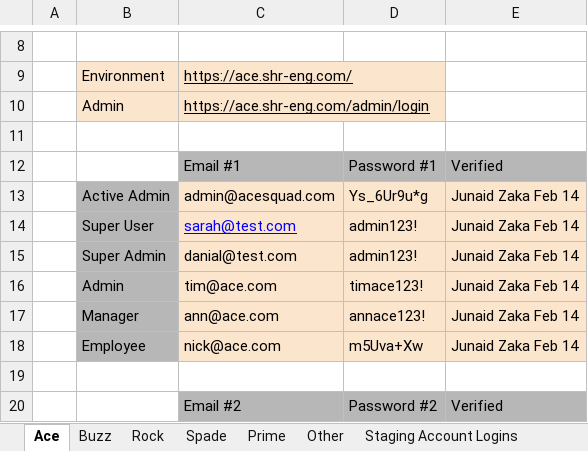
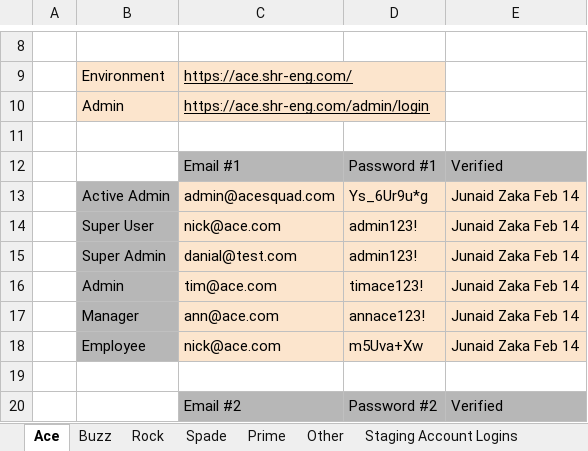
Before and after one commit to chaitanyarajugithub/Exceloperations_test, an Excel workbook: Data/Input/Sapling Server Credentials.xlsx, sheet Ace, drawn as a sheet; only a part is shown, gaps mark what is left out; values as stored, in another font and other column widths than the file's, no borders; the diff names each change by its address in the sheet, - before the commit and + after, or states it on an @@ line.

```diff
--- a/Data/Input/Sapling Server Credentials.xlsx (sheet Ace)
+++ b/Data/Input/Sapling Server Credentials.xlsx (sheet Ace)
-C14: sarah@test.com
+C14: nick@ace.com
@@ C14 underline: on → off, text colour: #0000FF → black @@
```
Also changed, not shown: sheet Spade, 1 other file.
